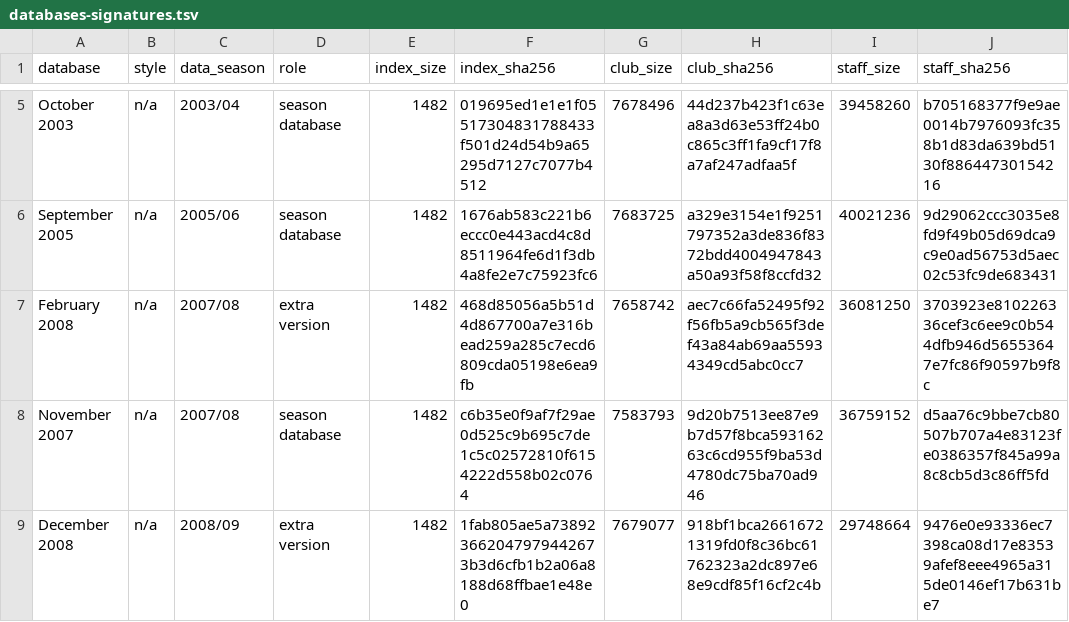
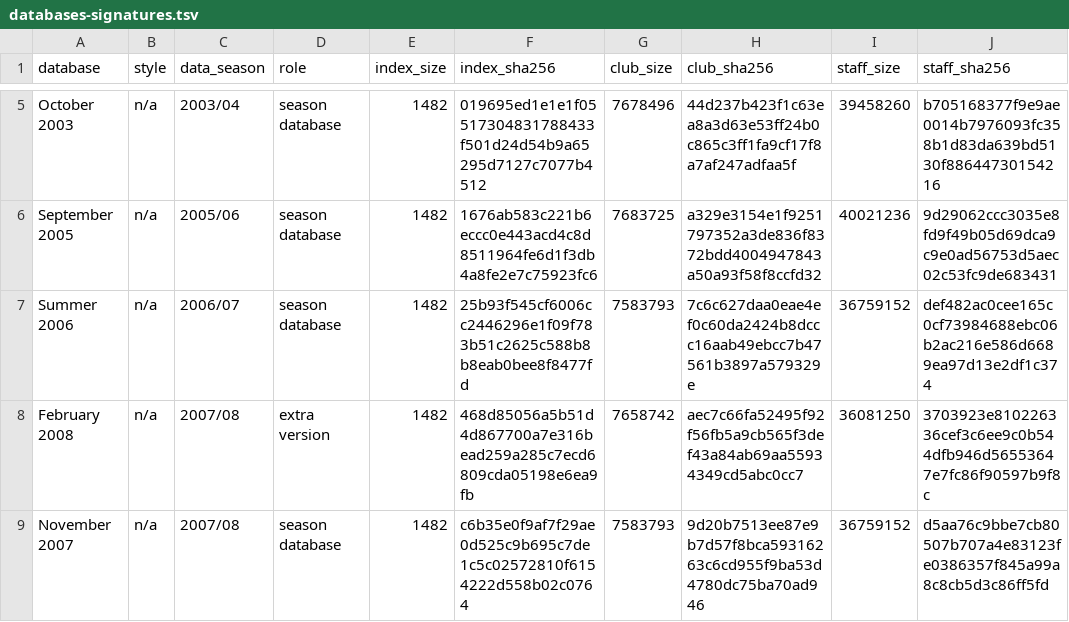
Before and after one commit to felipegavilanes-source/cm0102-bosman-edition, a TSV file: docs/research/rules-0.6.0/databases-signatures.tsv, drawn as a sheet; only a part is shown, gaps mark what is left out; the shorter side is filled out with more unchanged rows.

```diff
--- a/docs/research/rules-0.6.0/databases-signatures.tsv
+++ b/docs/research/rules-0.6.0/databases-signatures.tsv
@@ -6,2 +6,3 @@ October 2003	n/a	2003/04	season database	1482	019695ed1e1e1f05517304831788433f50
 September 2005	n/a	2005/06	season database	1482	1676ab583c221b6eccc0e443acd4c8d8511964fe6d1f3db4a8fe2e7c75923fc6	7683725	a329e3154e1f9251797352a3de836f8372bdd4004947843a50a93f58f8ccfd32	40021236	9d29062ccc3035e8fd9f49b05d69dca9c9e0ad56753d5aec02c53fc9de683431
+Summer 2006	n/a	2006/07	season database	1482	25b93f545cf6006cc2446296e1f09f783b51c2625c588b8b8eab0bee8f8477fd	7583793	7c6c627daa0eae4ef0c60da2424b8dccc16aab49ebcc7b47561b3897a579329e	36759152	def482ac0cee165c0cf73984688ebc06b2ac216e586d6689ea97d13e2df1c374
 February 2008	n/a	2007/08	extra version	1482	468d85056a5b51d4d867700a7e316bead259a285c7ecd6809cda05198e6ea9fb	7658742	aec7c66fa52495f92f56fb5a9cb565f3def43a84ab69aa55934349cd5abc0cc7	36081250	3703923e810226336cef3c6ee9c0b544dfb946d56553647e7fc86f90597b9f8c
```
Also changed, not shown: docs/research/rules-0.6.0/databases-date-shifts.tsv, 12 other files.
